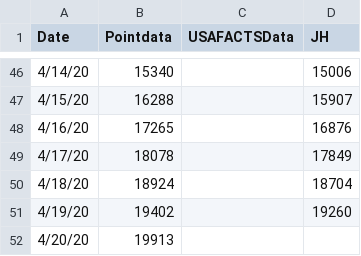
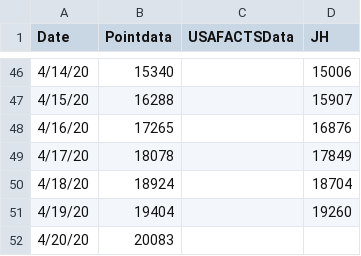
Before and after one commit to manar-c/covid19intexas, a CSV file: texascases.csv, drawn as a sheet; only a part is shown, gaps mark what is left out.

Commit message:
fixed texas

```diff
--- a/texascases.csv
+++ b/texascases.csv
@@ -50,3 +50,3 @@ Date,Pointdata,USAFACTSData,JH
 4/18/20,18924,,18704
-4/19/20,19402,,19260
-4/20/20,19913
+4/19/20,19404,,19260
+4/20/20,20083
```
